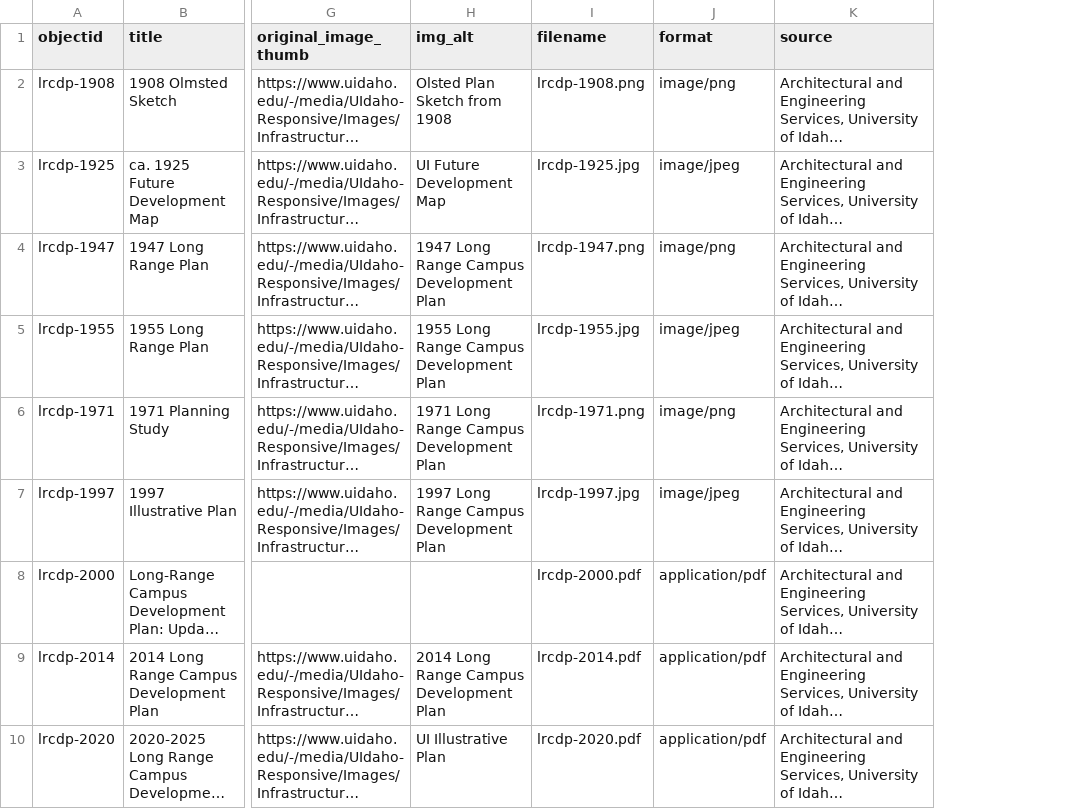
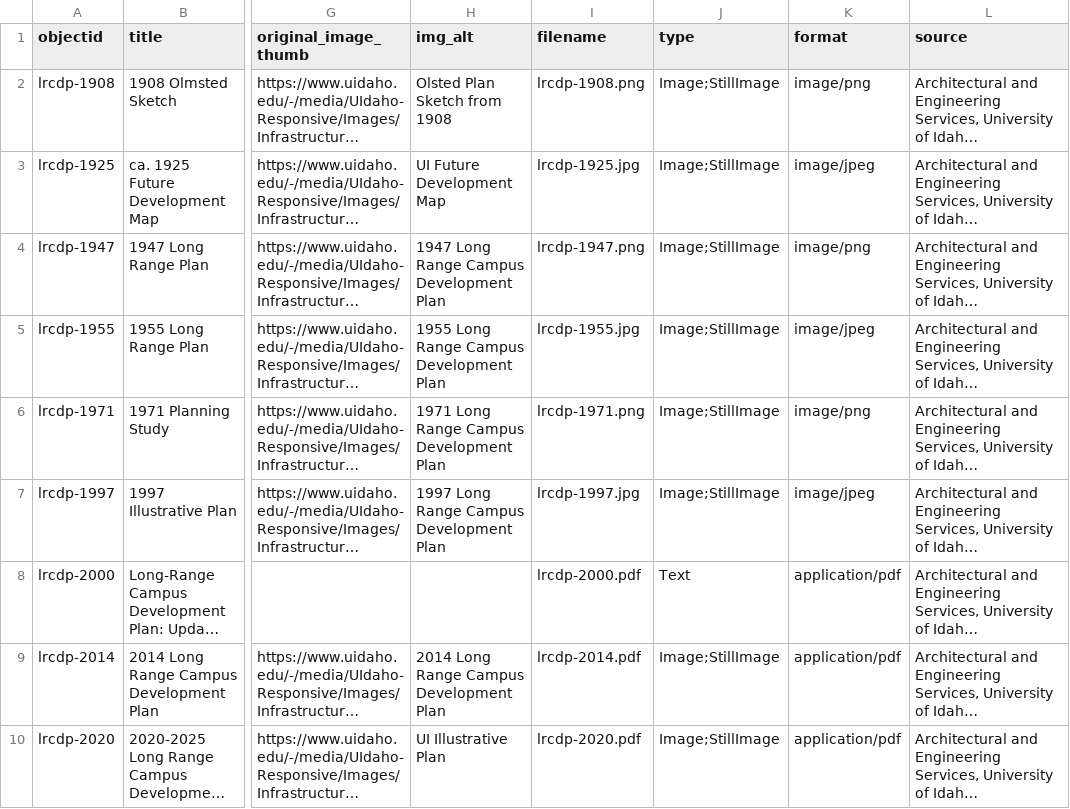
Before and after one commit to uidaholib/campus-collections-template, a CSV file: _data/lrcdp.csv, drawn as a sheet; only a part is shown, gaps mark what is left out; long unchanged cells end in …; the diff names each change by its address in the sheet, - before the commit and + after, or states it on an @@ line.

Commit message:
qc metadata for new search

```diff
--- a/_data/lrcdp.csv
+++ b/_data/lrcdp.csv
+column J (type), rows 2-10: Image;StillImage | Image;StillImage | Image;StillImage | Image;StillImage | Image;StillImage | Image;StillImage | Text | Image;StillImage | Image;StillImage
```
